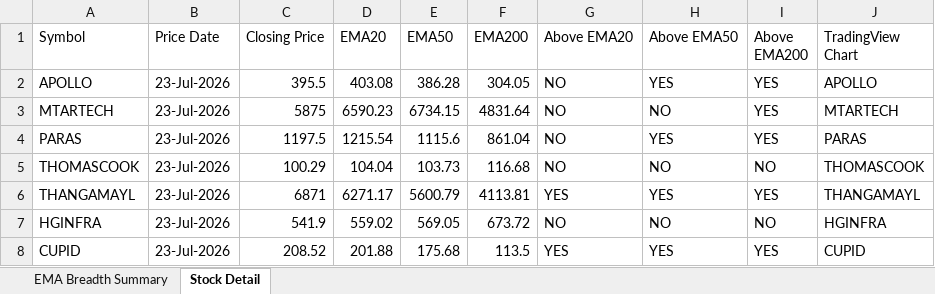
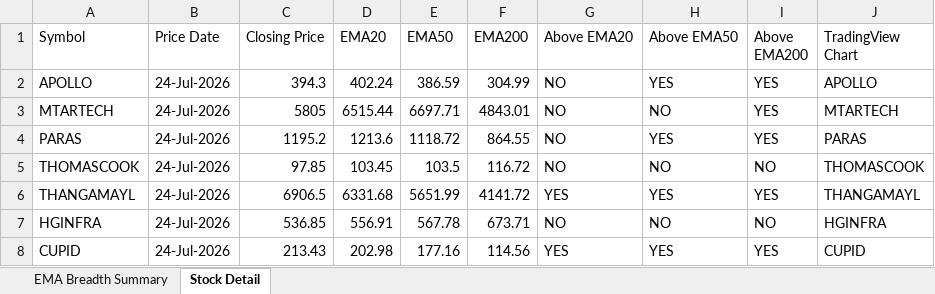
Before and after one commit to nikunj2021/EMA-Screener-, an Excel workbook: Report/EMAReport/Micro_250_ema_breadth.xlsx, sheet Stock Detail, drawn as a sheet; only a part is shown; values as stored, in another font and other column widths than the file's, no cell formats; the diff covers the shown part only; the diff names each change by its address in the sheet, - before the commit and + after, or states it on an @@ line.

```diff
--- a/Report/EMAReport/Micro_250_ema_breadth.xlsx (sheet Stock Detail)
+++ b/Report/EMAReport/Micro_250_ema_breadth.xlsx (sheet Stock Detail)
-B2:B8 (Price Date): 23-Jul-2026
+B2:B8 (Price Date): 24-Jul-2026
-C2 (Closing Price): 395.5
+C2 (Closing Price): 394.3
-D2 (EMA20): 403.08
+D2 (EMA20): 402.24
-E2 (EMA50): 386.28
+E2 (EMA50): 386.59
-F2 (EMA200): 304.05
+F2 (EMA200): 304.99
-C3 (Closing Price): 5875
+C3 (Closing Price): 5805
-D3 (EMA20): 6590.23
+D3 (EMA20): 6515.44
-E3 (EMA50): 6734.15
+E3 (EMA50): 6697.71
-F3 (EMA200): 4831.64
+F3 (EMA200): 4843.01
-C4 (Closing Price): 1197.5
+C4 (Closing Price): 1195.2
-D4 (EMA20): 1215.54
+D4 (EMA20): 1213.6
-E4 (EMA50): 1115.6
+E4 (EMA50): 1118.72
-F4 (EMA200): 861.04
+F4 (EMA200): 864.55
-C5 (Closing Price): 100.29
+C5 (Closing Price): 97.85
-D5 (EMA20): 104.04
+D5 (EMA20): 103.45
-E5 (EMA50): 103.73
+E5 (EMA50): 103.5
-F5 (EMA200): 116.68
+F5 (EMA200): 116.72
-C6 (Closing Price): 6871
+C6 (Closing Price): 6906.5
-D6 (EMA20): 6271.17
+D6 (EMA20): 6331.68
-E6 (EMA50): 5600.79
+E6 (EMA50): 5651.99
-F6 (EMA200): 4113.81
+F6 (EMA200): 4141.72
-C7 (Closing Price): 541.9
+C7 (Closing Price): 536.85
-D7 (EMA20): 559.02
+D7 (EMA20): 556.91
-E7 (EMA50): 569.05
+E7 (EMA50): 567.78
-F7 (EMA200): 673.72
+F7 (EMA200): 673.71
-C8 (Closing Price): 208.52
+C8 (Closing Price): 213.43
-D8 (EMA20): 201.88
+D8 (EMA20): 202.98
-E8 (EMA50): 175.68
+E8 (EMA50): 177.16
-F8 (EMA200): 113.5
+F8 (EMA200): 114.56
```
Also changed, not shown: 1258 edited cells elsewhere in this sheet, sheet EMA Breadth Summary, cell formats, Report/EMAReport/Micro_250_ema_breadth_history.xlsx, Report/EMAReport/Sectoral_EMA_Analysis.xlsx, 4 other files.
